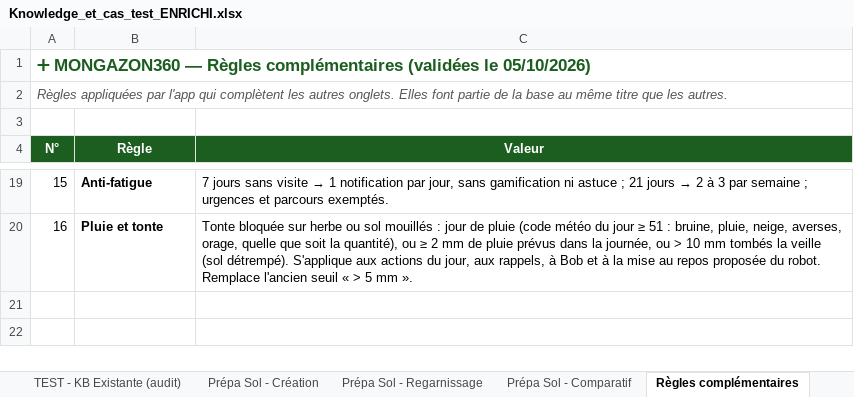
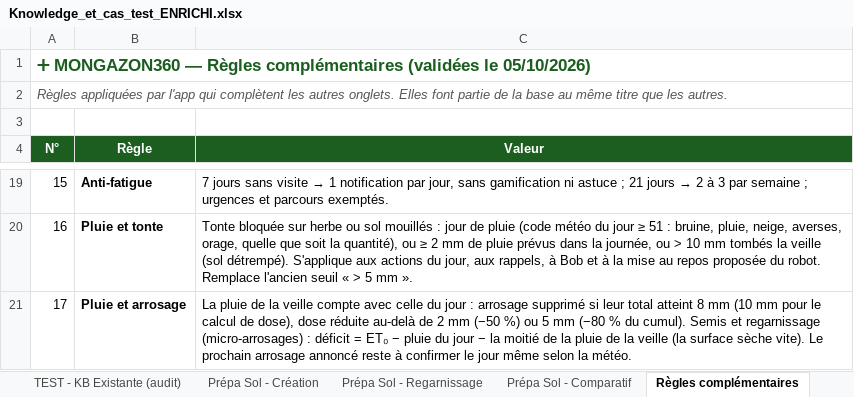
Before and after one commit to Joayilan68/greenkeeper, an Excel workbook: docs/kb/Knowledge_et_cas_test_ENRICHI.xlsx, sheet Règles complémentaires, drawn as a sheet; only a part is shown, gaps mark what is left out; values as stored, in another font and other column widths than the file's, no borders; the diff names each change by its address in the sheet, - before the commit and + after, or states it on an @@ line.

```diff
--- a/docs/kb/Knowledge_et_cas_test_ENRICHI.xlsx (sheet Règles complémentaires)
+++ b/docs/kb/Knowledge_et_cas_test_ENRICHI.xlsx (sheet Règles complémentaires)
+row 21: 17 | Pluie et arrosage | La pluie de la veille compte avec celle du jour : arrosage supprimé si leur total atteint 8 mm (10 mm pour le calcul de dose), dose réduite au-delà de 2 mm (−50 %) ou 5 mm (−80 % du cumul). Semis et regarnissage (micro-arrosages) : déficit = ET₀ − pluie du jour − la moitié de la pluie de la veille (la surface sèche vite). Le prochain arrosage annoncé reste à confirmer le jour même selon la météo.
```
Also changed, not shown: sheet Journal, 5 other files.
